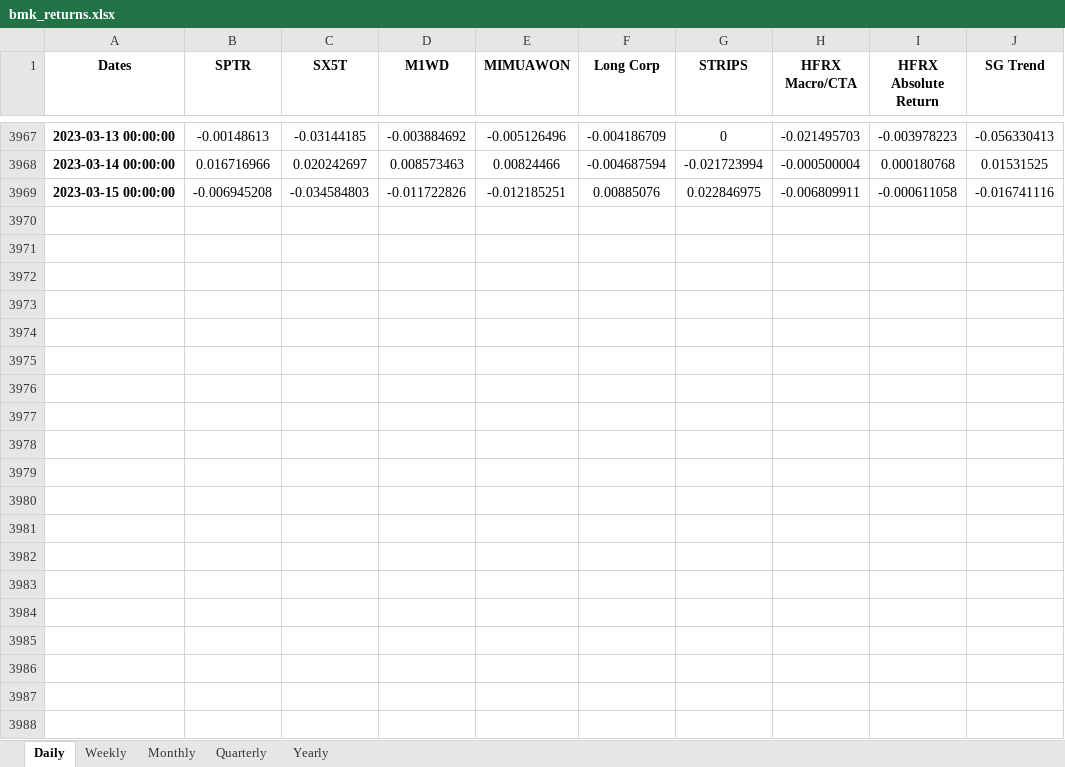
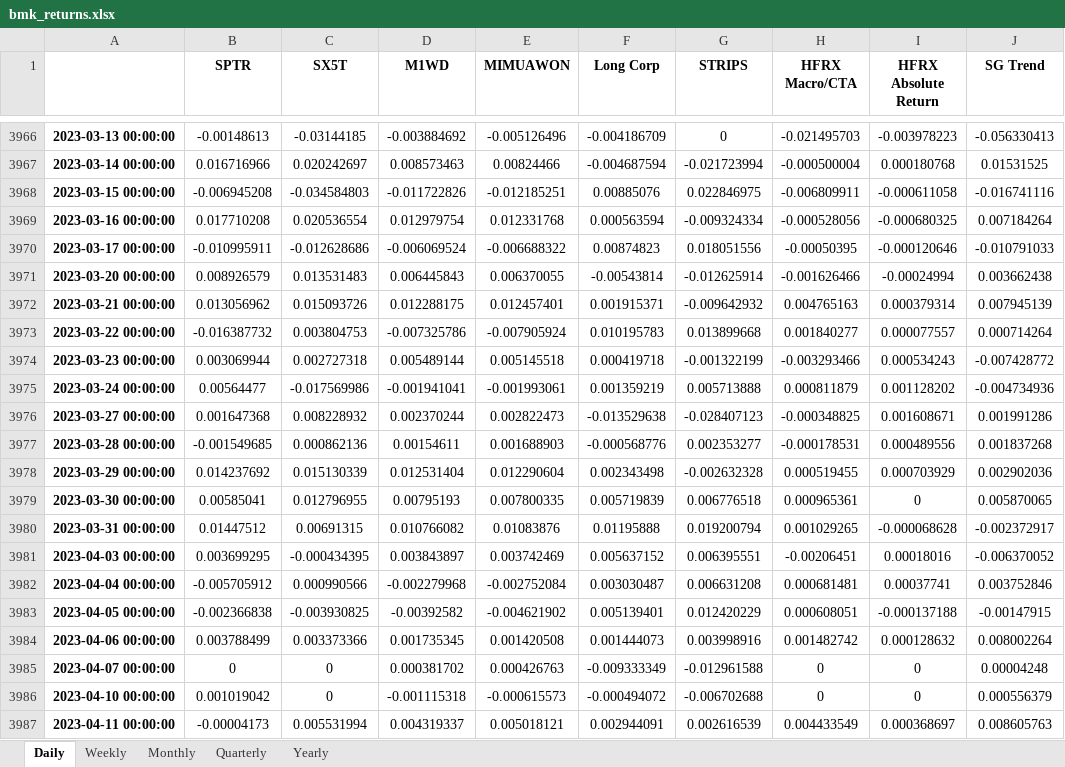
Before and after one commit to pforjoeUPS/RMP, an Excel workbook: EquityHedging/data/returns_data/bmk_returns.xlsx, sheet Daily, drawn as a sheet; only a part is shown, gaps mark what is left out; values as stored, in another font and other column widths than the file's, no borders; conditional formats not drawn; the diff covers the shown part only; the diff names each change by its address in the sheet, - before the commit and + after, or states it on an @@ line.

Commit message:
update returns_data folder

```diff
--- a/EquityHedging/data/returns_data/bmk_returns.xlsx (sheet Daily)
+++ b/EquityHedging/data/returns_data/bmk_returns.xlsx (sheet Daily)
-A1: Dates
+A1: (empty)
+row 3969: 2023-03-16 00:00:00 | 0.017710208 | 0.020536554 | 0.012979754 | 0.012331768 | 0.000563594 | -0.009324334 | -0.000528056 | -0.000680325 | 0.007184264
+row 3970: 2023-03-17 00:00:00 | -0.010995911 | -0.012628686 | -0.006069524 | -0.006688322 | 0.00874823 | 0.018051556 | -0.00050395 | -0.000120646 | -0.010791033
+row 3971: 2023-03-20 00:00:00 | 0.008926579 | 0.013531483 | 0.006445843 | 0.006370055 | -0.00543814 | -0.012625914 | -0.001626466 | -0.00024994 | 0.003662438
+row 3972: 2023-03-21 00:00:00 | 0.013056962 | 0.015093726 | 0.012288175 | 0.012457401 | 0.001915371 | -0.009642932 | 0.004765163 | 0.000379314 | 0.007945139
+row 3973: 2023-03-22 00:00:00 | -0.016387732 | 0.003804753 | -0.007325786 | -0.007905924 | 0.010195783 | 0.013899668 | 0.001840277 | 0.000077557 | 0.000714264
+row 3974: 2023-03-23 00:00:00 | 0.003069944 | 0.002727318 | 0.005489144 | 0.005145518 | 0.000419718 | -0.001322199 | -0.003293466 | 0.000534243 | -0.007428772
+row 3975: 2023-03-24 00:00:00 | 0.00564477 | -0.017569986 | -0.001941041 | -0.001993061 | 0.001359219 | 0.005713888 | 0.000811879 | 0.001128202 | -0.004734936
+row 3976: 2023-03-27 00:00:00 | 0.001647368 | 0.008228932 | 0.002370244 | 0.002822473 | -0.013529638 | -0.028407123 | -0.000348825 | 0.001608671 | 0.001991286
+row 3977: 2023-03-28 00:00:00 | -0.001549685 | 0.000862136 | 0.00154611 | 0.001688903 | -0.000568776 | 0.002353277 | -0.000178531 | 0.000489556 | 0.001837268
+row 3978: 2023-03-29 00:00:00 | 0.014237692 | 0.015130339 | 0.012531404 | 0.012290604 | 0.002343498 | -0.002632328 | 0.000519455 | 0.000703929 | 0.002902036
+row 3979: 2023-03-30 00:00:00 | 0.00585041 | 0.012796955 | 0.00795193 | 0.007800335 | 0.005719839 | 0.006776518 | 0.000965361 | 0 | 0.005870065
+row 3980: 2023-03-31 00:00:00 | 0.01447512 | 0.00691315 | 0.010766082 | 0.01083876 | 0.01195888 | 0.019200794 | 0.001029265 | -0.000068628 | -0.002372917
+row 3981: 2023-04-03 00:00:00 | 0.003699295 | -0.000434395 | 0.003843897 | 0.003742469 | 0.005637152 | 0.006395551 | -0.00206451 | 0.00018016 | -0.006370052
+row 3982: 2023-04-04 00:00:00 | -0.005705912 | 0.000990566 | -0.002279968 | -0.002752084 | 0.003030487 | 0.006631208 | 0.000681481 | 0.00037741 | 0.003752846
+row 3983: 2023-04-05 00:00:00 | -0.002366838 | -0.003930825 | -0.00392582 | -0.004621902 | 0.005139401 | 0.012420229 | 0.000608051 | -0.000137188 | -0.00147915
+row 3984: 2023-04-06 00:00:00 | 0.003788499 | 0.003373366 | 0.001735345 | 0.001420508 | 0.001444073 | 0.003998916 | 0.001482742 | 0.000128632 | 0.008002264
+row 3985: 2023-04-07 00:00:00 | 0 | 0 | 0.000381702 | 0.000426763 | -0.009333349 | -0.012961588 | 0 | 0 | 0.00004248
+row 3986: 2023-04-10 00:00:00 | 0.001019042 | 0 | -0.001115318 | -0.000615573 | -0.000494072 | -0.006702688 | 0 | 0 | 0.000556379
+row 3987: 2023-04-11 00:00:00 | -0.00004173 | 0.005531994 | 0.004319337 | 0.005018121 | 0.002944091 | 0.002616539 | 0.004433549 | 0.000368697 | 0.008605763
```
Also changed, not shown: 36 added rows and 1 removed row elsewhere in this sheet, sheet Weekly, sheet Monthly, sheet Yearly, sheet Quarterly, EquityHedging/data/returns_data/liq_alts_bmks.xlsx, 5 other files.
